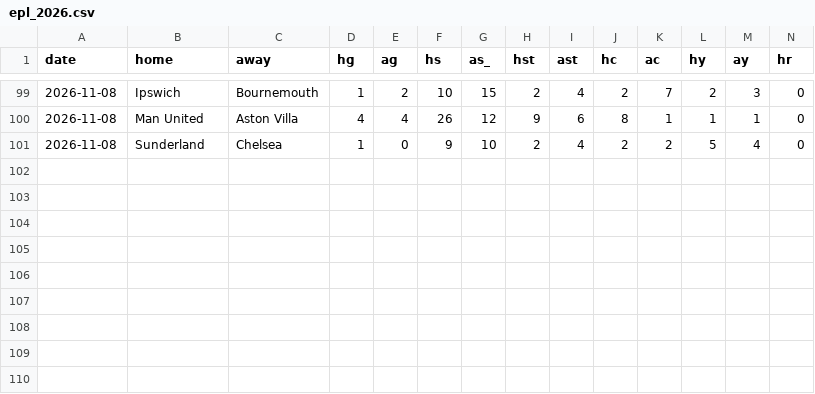
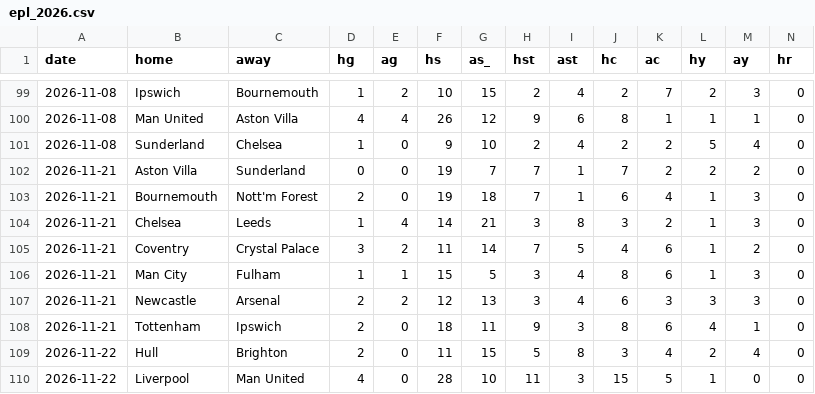
Before and after one commit to arro2121/Baseline, a CSV file: data/history/epl_2026.csv, drawn as a sheet; only a part is shown, gaps mark what is left out; rows hold the shown columns only; the diff names each change by its address in the sheet, - before the commit and + after, or states it on an @@ line.

```diff
--- a/data/history/epl_2026.csv
+++ b/data/history/epl_2026.csv
+row 102: 2026-11-21 | Aston Villa | Sunderland | 0 | 0 | 19 | 7 | 7 | 1 | 7 | 2 | 2 | 2 | 0
+row 103: 2026-11-21 | Bournemouth | Nott'm Forest | 2 | 0 | 19 | 18 | 7 | 1 | 6 | 4 | 1 | 3 | 0
+row 104: 2026-11-21 | Chelsea | Leeds | 1 | 4 | 14 | 21 | 3 | 8 | 3 | 2 | 1 | 3 | 0
+row 105: 2026-11-21 | Coventry | Crystal Palace | 3 | 2 | 11 | 14 | 7 | 5 | 4 | 6 | 1 | 2 | 0
+row 106: 2026-11-21 | Man City | Fulham | 1 | 1 | 15 | 5 | 3 | 4 | 8 | 6 | 1 | 3 | 0
+row 107: 2026-11-21 | Newcastle | Arsenal | 2 | 2 | 12 | 13 | 3 | 4 | 6 | 3 | 3 | 3 | 0
+row 108: 2026-11-21 | Tottenham | Ipswich | 2 | 0 | 18 | 11 | 9 | 3 | 8 | 6 | 4 | 1 | 0
+row 109: 2026-11-22 | Hull | Brighton | 2 | 0 | 11 | 15 | 5 | 8 | 3 | 4 | 2 | 4 | 0
+row 110: 2026-11-22 | Liverpool | Man United | 4 | 0 | 28 | 10 | 11 | 3 | 15 | 5 | 1 | 0 | 0
```
Also changed, not shown: data/history/cbb_2026.csv, data/history/cfb_2026.csv, 14 other files.
